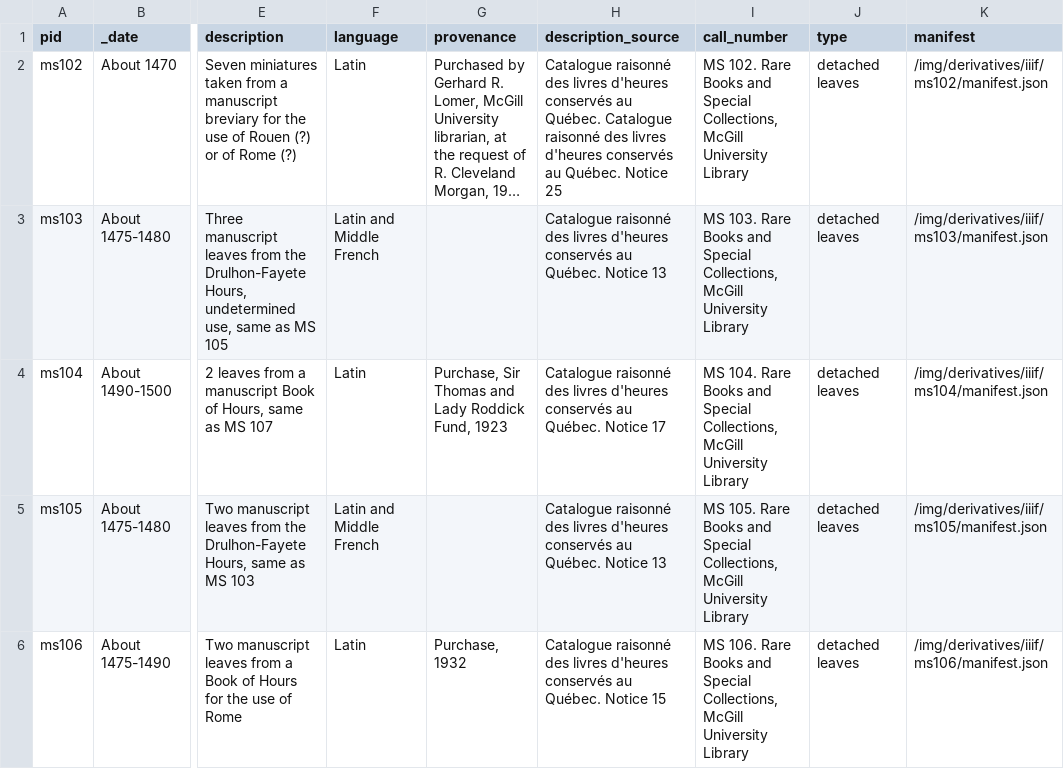
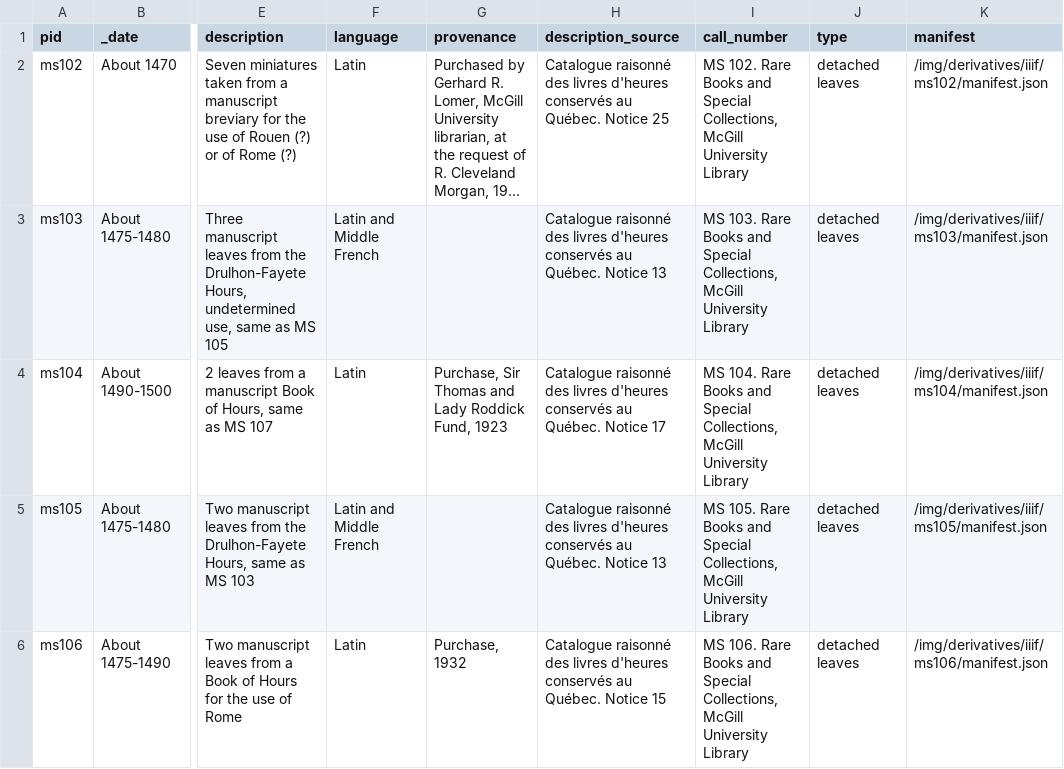
Before and after one commit to sarahseverson/wax-bofh, a CSV file: _data/metadata.csv, drawn as a sheet; only a part is shown, gaps mark what is left out; long unchanged cells end in …; the diff names each change by its address in the sheet, - before the commit and + after, or states it on an @@ line.

Commit message:
Update metadata.csv

```diff
--- a/_data/metadata.csv
+++ b/_data/metadata.csv
-H2 (description_source): …au Québec. Catalogue raisonné des livres d'heures conservés au Québec. Notice 25
+H2 (description_source): …au Québec. Notice 25
```
